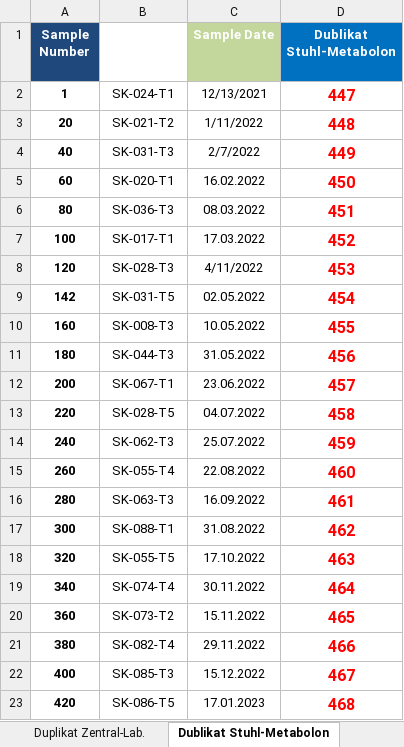
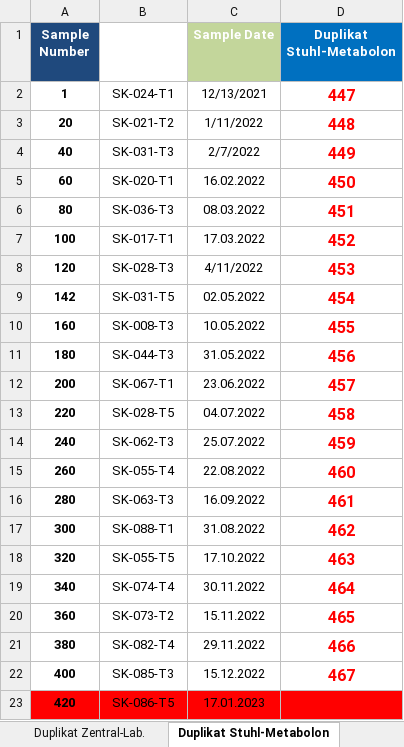
Before and after one commit to bauer-alex/IPE_sauerkrautTaxonomy, an Excel workbook: data/2c - meta information blood and stool samples.xlsx, sheet Duplikat Stuhl-Metabolon, drawn as a sheet; values as stored, in another font and other column widths than the file's, no borders; conditional formats not drawn; the diff names each change by its address in the sheet, - before the commit and + after, or states it on an @@ line.

```diff
--- a/data/2c - meta information blood and stool samples.xlsx (sheet Duplikat Stuhl-Metabolon)
+++ b/data/2c - meta information blood and stool samples.xlsx (sheet Duplikat Stuhl-Metabolon)
-sheet tab: Dublikat Stuhl-Metabolon
+sheet tab: Duplikat Stuhl-Metabolon
-D1: Dublikat Stuhl-Metabolon
+D1: Duplikat Stuhl-Metabolon
-A23:D23 fill: none
+A23:D23 fill: #FF0000
```
Also changed, not shown: sheet Duplikat Serum-Metabolon, 2 other files.
